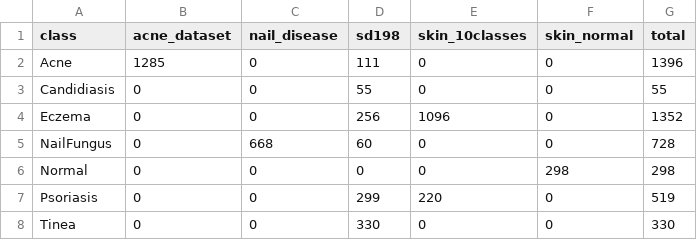
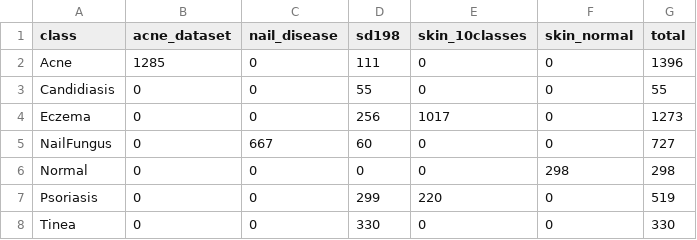
Before and after one commit to alexroehrs/pathovision_model, a CSV file: reanalysis/results/dataset_qc/external_source_by_class.csv, drawn as a sheet.

Commit message:
dataset_qc: external source table de-duplicated by path (4,598 files)

```diff
--- a/reanalysis/results/dataset_qc/external_source_by_class.csv
+++ b/reanalysis/results/dataset_qc/external_source_by_class.csv
@@ -3,4 +3,4 @@ Acne,1285,0,111,0,0,1396
 Candidiasis,0,0,55,0,0,55
-Eczema,0,0,256,1096,0,1352
-NailFungus,0,668,60,0,0,728
+Eczema,0,0,256,1017,0,1273
+NailFungus,0,667,60,0,0,727
 Normal,0,0,0,0,298,298
```
